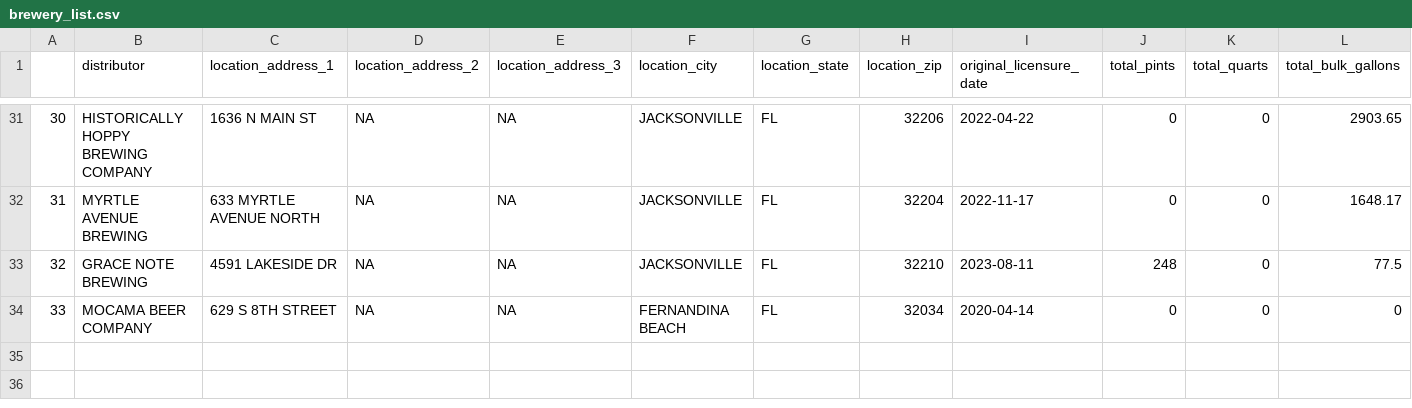
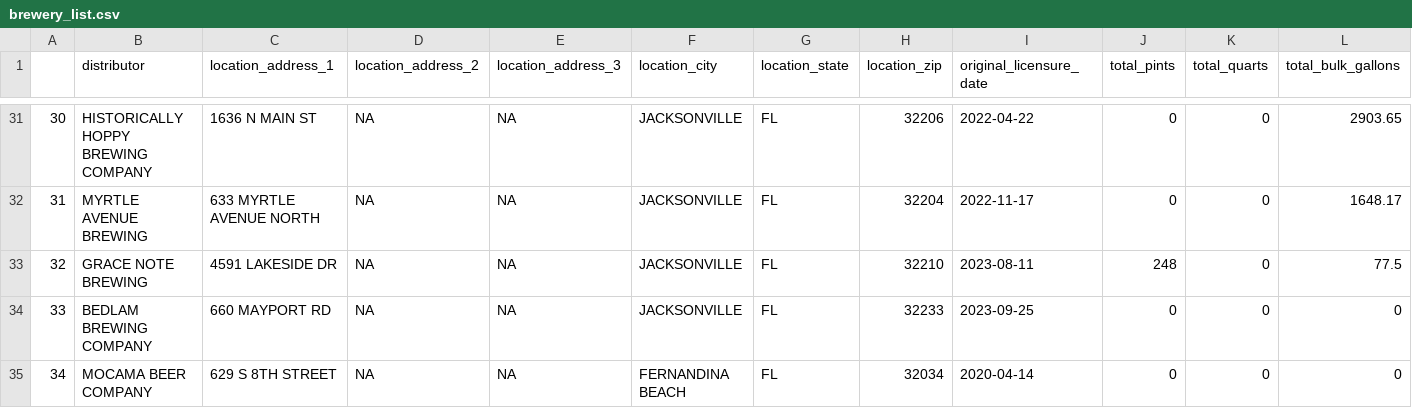
Before and after one commit to reportertim/reportertim.github.io, a CSV file: brewery_list.csv, drawn as a sheet; only a part is shown, gaps mark what is left out; addresses are those after the commit; rows hold the shown columns only; the diff names each change by its address in the sheet, - before the commit and + after, or states it on an @@ line.

```diff
--- a/brewery_list.csv
+++ b/brewery_list.csv
+row 34: 33 | BEDLAM BREWING COMPANY | 660 MAYPORT RD | NA | NA | JACKSONVILLE | FL | 32233 | 2023-09-25 | 0 | 0 | 0
@@ column A renumbered from row 35 down @@
```
Also changed, not shown: 4 other files.
